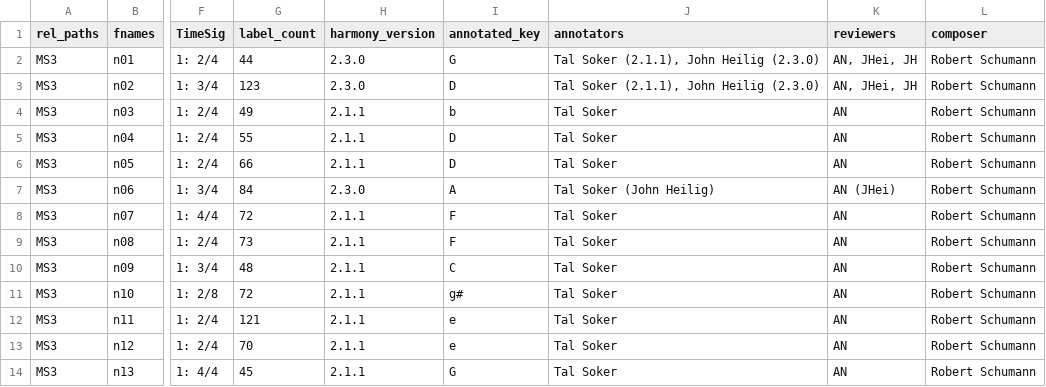
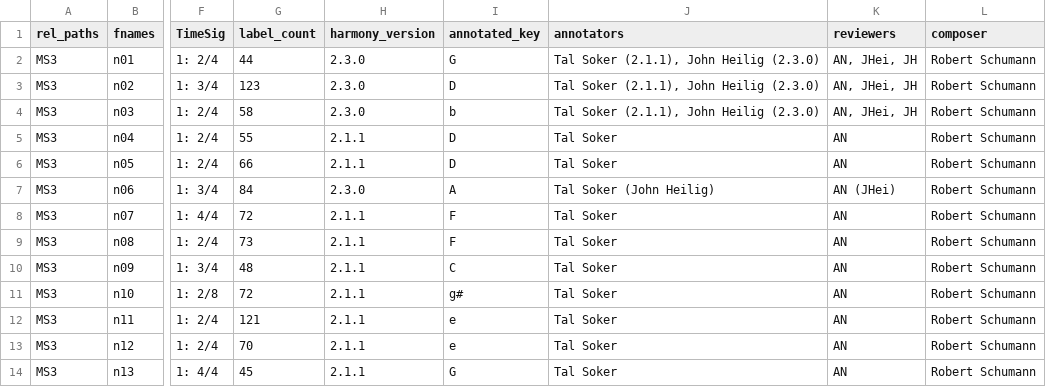
Before and after one commit to DCMLab/schumann_kinderszenen, a TSV file: metadata.tsv, drawn as a sheet; only a part is shown, gaps mark what is left out; the diff names each change by its address in the sheet, - before the commit and + after, or states it on an @@ line.

```diff
--- a/metadata.tsv
+++ b/metadata.tsv
-G4 (label_count): 49
+G4 (label_count): 58
-H4 (harmony_version): 2.1.1
+H4 (harmony_version): 2.3.0
-J4 (annotators): Tal Soker
+J4 (annotators): Tal Soker (2.1.1), John Heilig (2.3.0)
-K4 (reviewers): AN
+K4 (reviewers): AN, JHei, JH
```
Also changed, not shown: harmonies/n03.tsv, 1 other file.
